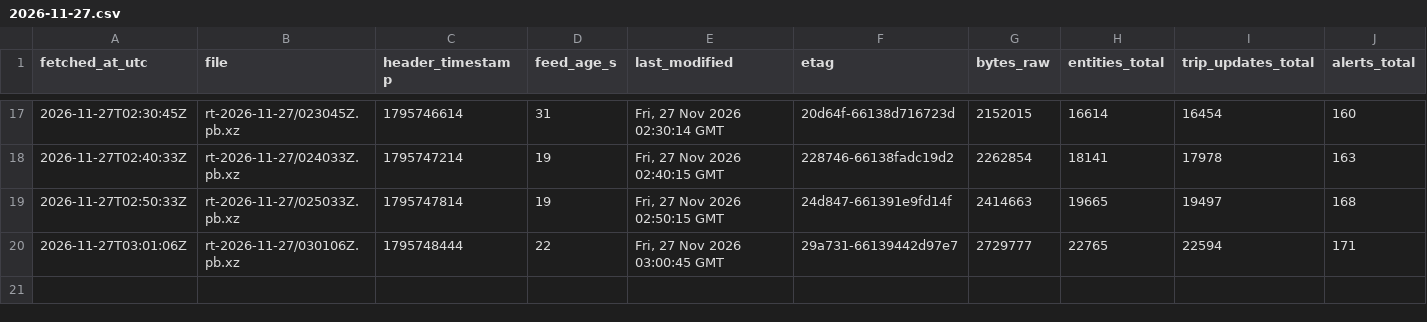
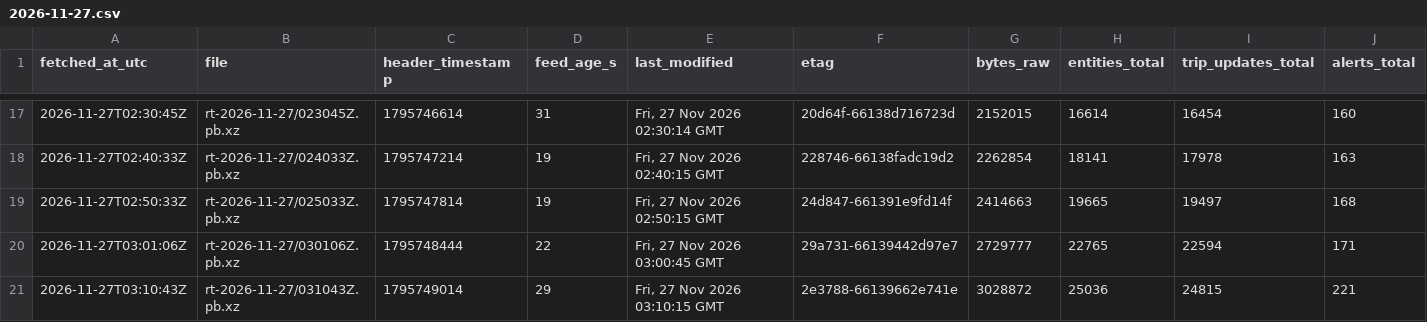
Before and after one commit to FabianGlueck/gtfs-rt-recorder, a CSV file: data/index/2026-11-27.csv, drawn as a sheet; only a part is shown, gaps mark what is left out; rows hold the shown columns only; the diff names each change by its address in the sheet, - before the commit and + after, or states it on an @@ line.

```diff
--- a/data/index/2026-11-27.csv
+++ b/data/index/2026-11-27.csv
+row 21: 2026-11-27T03:10:43Z | rt-2026-11-27/031043Z.pb.xz | 1795749014 | 29 | Fri, 27 Nov 2026 03:10:15 GMT | 2e3788-66139662e741e | 3028872 | 25036 | 24815 | 221
```
